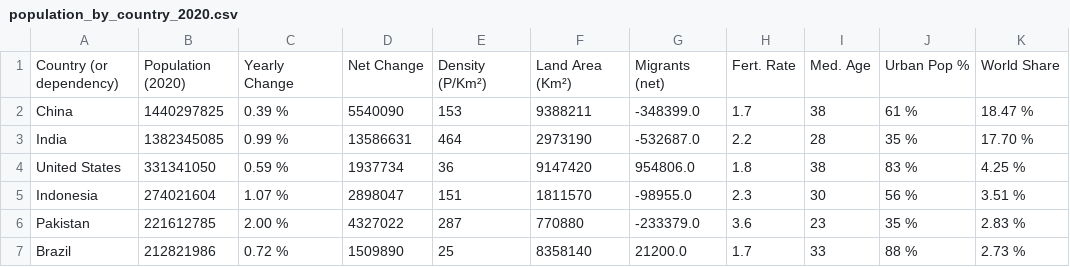
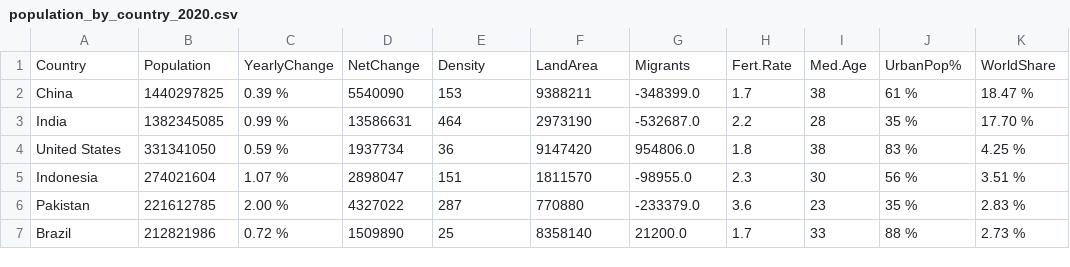
Before and after one commit to JasperS07/FIT3179, a CSV file: population_by_country_2020.csv, drawn as a sheet; only a part is shown; removed rows and columns are numbered as before the commit, all else as after; the diff names each change by its address in the sheet, - before the commit and + after, or states it on an @@ line.

Commit message:
Update population_by_country_2020.csv

```diff
--- a/population_by_country_2020.csv
+++ b/population_by_country_2020.csv
-row 1: Country (or dependency) | Population (2020) | Yearly Change | Net Change | Density (P/Km²) | Land Area (Km²) | Migrants (net) | Fert. Rate | Med. Age | Urban Pop % | World Share
+row 1: Country | Population | YearlyChange | NetChange | Density | LandArea | Migrants | Fert.Rate | Med.Age | UrbanPop% | WorldShare
```
